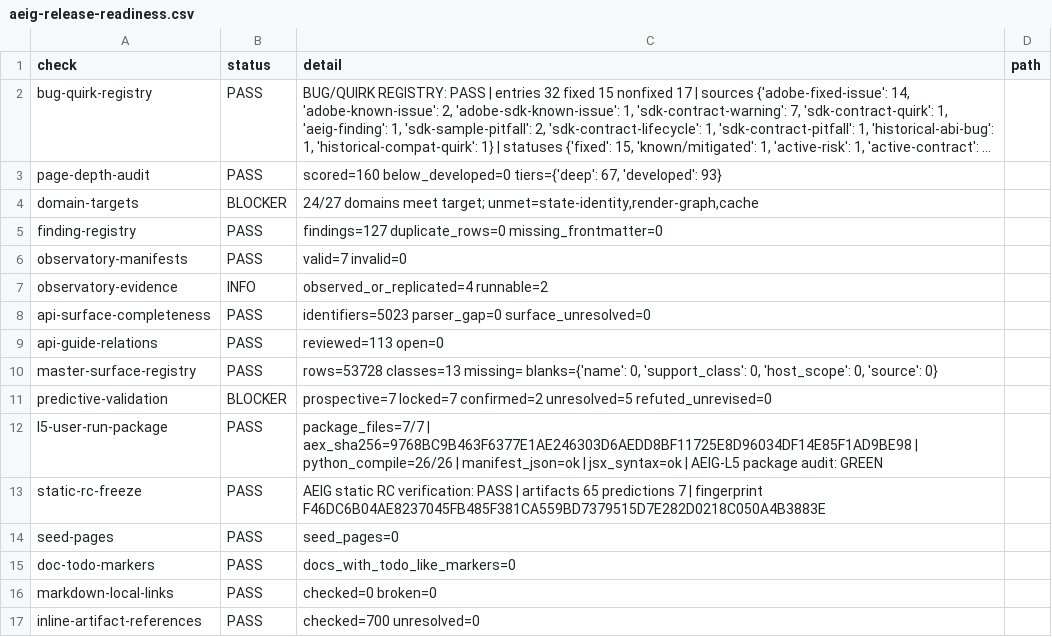
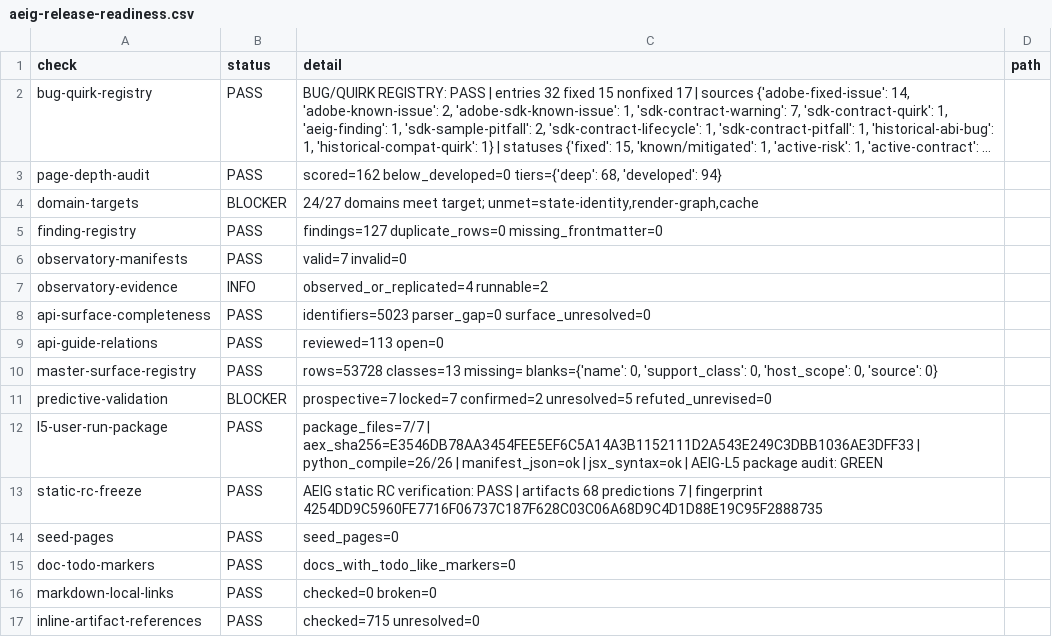
Before and after one commit to iruom/after-effects-internals-guide, a CSV file: datasets/aeig-release-readiness.csv, drawn as a sheet; long unchanged cells end in …; the diff names each change by its address in the sheet, - before the commit and + after, or states it on an @@ line.

```diff
--- a/datasets/aeig-release-readiness.csv
+++ b/datasets/aeig-release-readiness.csv
-C3 (detail): scored=160 below_developed=0 tiers={'deep': 67, 'developed': 93}
+C3 (detail): scored=162 below_developed=0 tiers={'deep': 68, 'developed': 94}
-C12 (detail): package_files=7/7 | aex_sha256=9768BC9B463F6377E1AE246303D6AEDD8BF11725E8D96034DF14E85F1AD9BE98 | python_compile=26/26…
+C12 (detail): package_files=7/7 | aex_sha256=E3546DB78AA3454FEE5EF6C5A14A3B1152111D2A543E249C3DBB1036AE3DFF33 | python_compile=26/26…
-C13 (detail): …| artifacts 65 predictions 7 | fingerprint F46DC6B04AE8237045FB485F381CA559BD7379515D7E282D0218C050A4B3883E
+C13 (detail): …| artifacts 68 predictions 7 | fingerprint 4254DD9C5960FE7716F06737C187F628C03C06A68D9C4D1D88E19C95F2888735
-C17 (detail): checked=700 unresolved=0
+C17 (detail): checked=715 unresolved=0
```
Also changed, not shown: datasets/aeig-page-depth-audit.csv, datasets/aeig-repository-integrity.csv, 34 other files.
